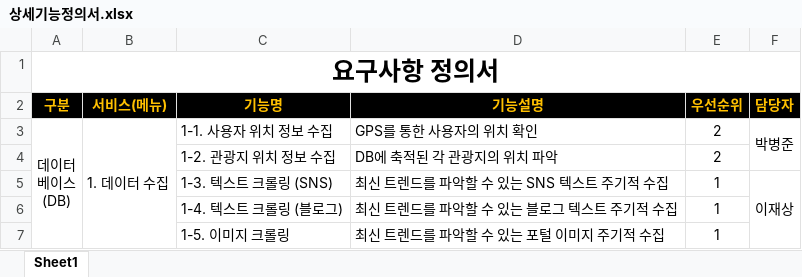
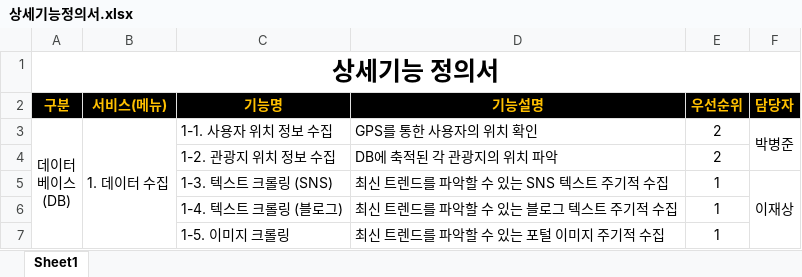
Before and after one commit to knudatascientists/TEAM05-JOOONY-S, an Excel workbook: Document/상세기능정의서.xlsx, sheet Sheet1, drawn as a sheet; only a part is shown; values as stored, in another font and other column widths than the file's, no borders; the diff names each change by its address in the sheet, - before the commit and + after, or states it on an @@ line.

```diff
--- a/Document/상세기능정의서.xlsx (sheet Sheet1)
+++ b/Document/상세기능정의서.xlsx (sheet Sheet1)
-A1 (구분): 요구사항 정의서
+A1 (구분): 상세기능 정의서
```
Also changed, not shown: Document/요구사항정의서.xlsx.
